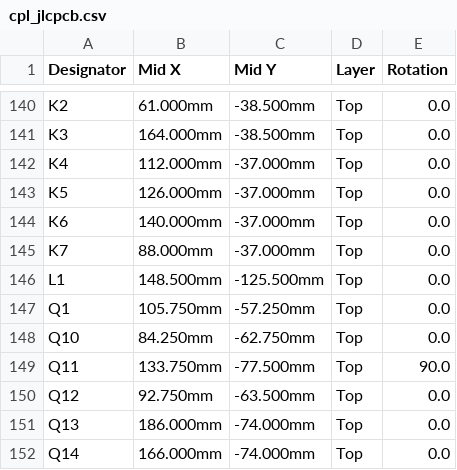
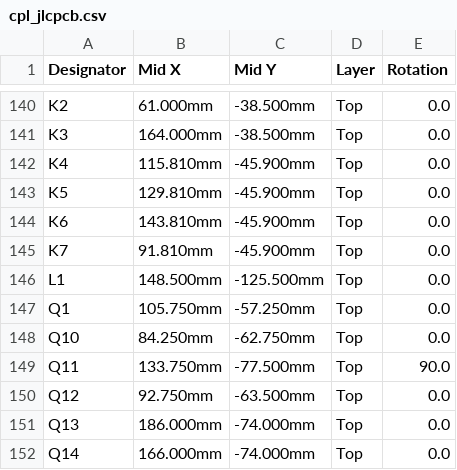
Before and after one commit to connorwhite-online/junkr-obd, a CSV file: kicad/standalone_ecu/fab/jlcpcb/cpl_jlcpcb.csv, drawn as a sheet; only a part is shown, gaps mark what is left out.

```diff
--- a/kicad/standalone_ecu/fab/jlcpcb/cpl_jlcpcb.csv
+++ b/kicad/standalone_ecu/fab/jlcpcb/cpl_jlcpcb.csv
@@ -141,6 +141,6 @@ K2,61.000mm,-38.500mm,Top,0.0
 K3,164.000mm,-38.500mm,Top,0.0
-K4,112.000mm,-37.000mm,Top,0.0
-K5,126.000mm,-37.000mm,Top,0.0
-K6,140.000mm,-37.000mm,Top,0.0
-K7,88.000mm,-37.000mm,Top,0.0
+K4,115.810mm,-45.900mm,Top,0.0
+K5,129.810mm,-45.900mm,Top,0.0
+K6,143.810mm,-45.900mm,Top,0.0
+K7,91.810mm,-45.900mm,Top,0.0
 L1,148.500mm,-125.500mm,Top,0.0
```
Also changed, not shown: kicad/standalone_ecu/fab/jlcpcb_lean/cpl_jlcpcb.csv, 1 other file.
